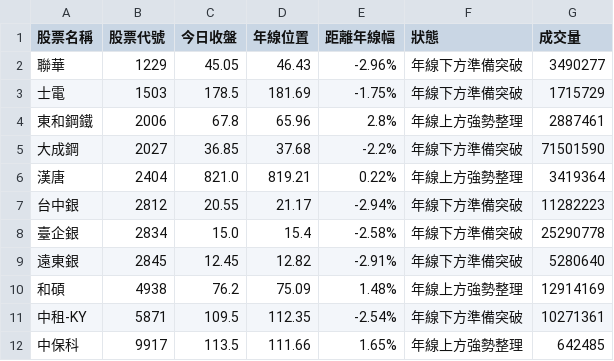
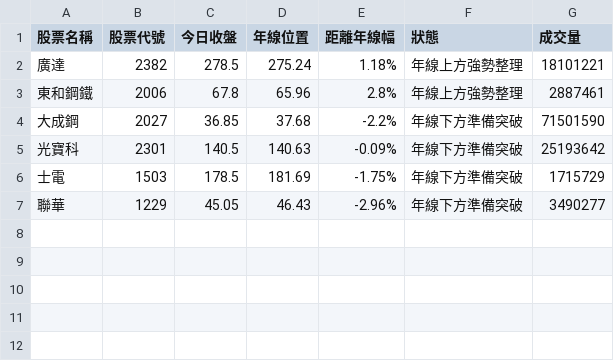
Before and after one commit to Shang0224/tw-stock-auto-scan, a CSV file: data/breakout_report_finmind.csv, drawn as a sheet.

```diff
--- a/data/breakout_report_finmind.csv
+++ b/data/breakout_report_finmind.csv
@@ -1,12 +1,7 @@
 股票名稱,股票代號,今日收盤,年線位置,距離年線幅,狀態,成交量
-聯華,1229,45.05,46.43,-2.96%,年線下方準備突破,3490277
-士電,1503,178.5,181.69,-1.75%,年線下方準備突破,1715729
+廣達,2382,278.5,275.24,1.18%,年線上方強勢整理,18101221
 東和鋼鐵,2006,67.8,65.96,2.8%,年線上方強勢整理,2887461
 大成鋼,2027,36.85,37.68,-2.2%,年線下方準備突破,71501590
-漢唐,2404,821.0,819.21,0.22%,年線上方強勢整理,3419364
-台中銀,2812,20.55,21.17,-2.94%,年線下方準備突破,11282223
-臺企銀,2834,15.0,15.4,-2.58%,年線下方準備突破,25290778
-遠東銀,2845,12.45,12.82,-2.91%,年線下方準備突破,5280640
-和碩,4938,76.2,75.09,1.48%,年線上方強勢整理,12914169
-中租-KY,5871,109.5,112.35,-2.54%,年線下方準備突破,10271361
-中保科,9917,113.5,111.66,1.65%,年線上方強勢整理,642485
+光寶科,2301,140.5,140.63,-0.09%,年線下方準備突破,25193642
+士電,1503,178.5,181.69,-1.75%,年線下方準備突破,1715729
+聯華,1229,45.05,46.43,-2.96%,年線下方準備突破,3490277
```
